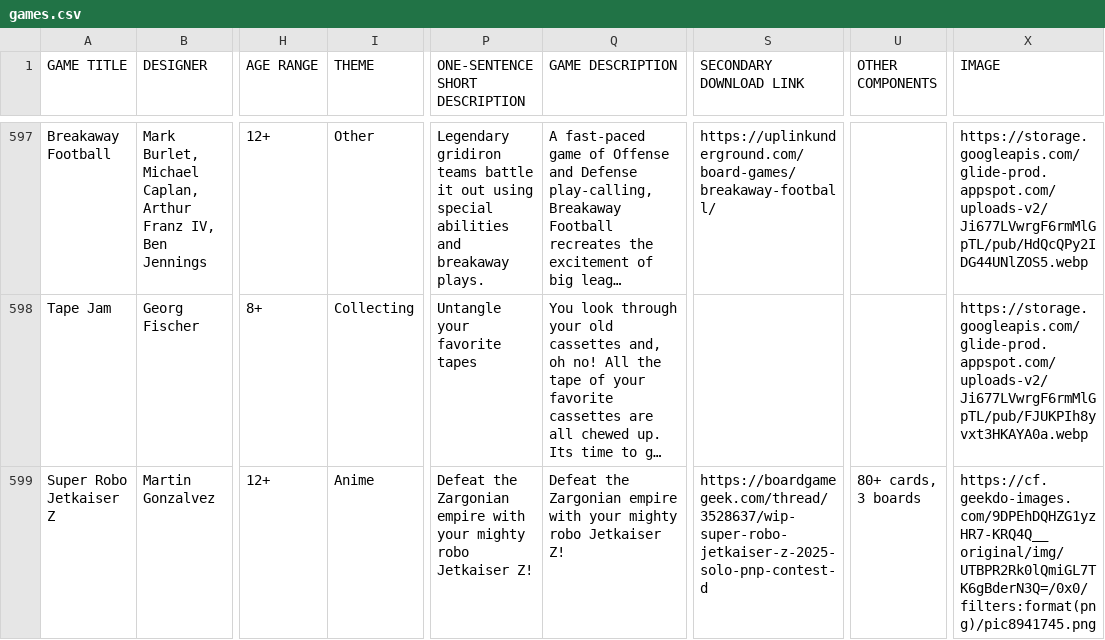
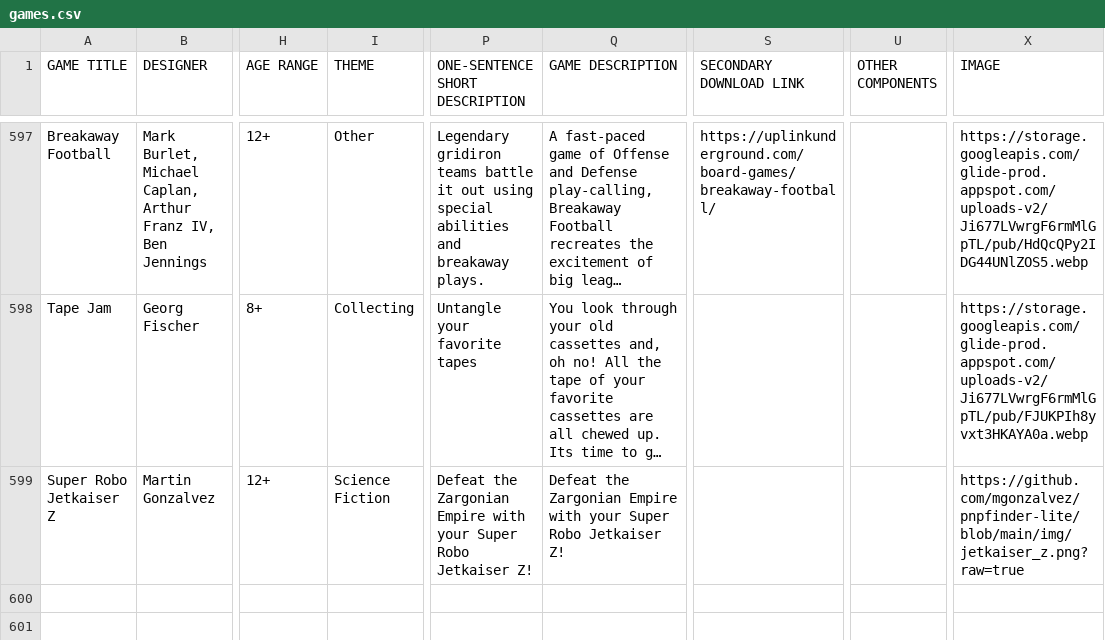
Before and after one commit to mgonzalvez/pnpfinder-lite, a CSV file: data/games.csv, drawn as a sheet; only a part is shown, gaps mark what is left out; long unchanged cells end in …; the diff names each change by its address in the sheet, - before the commit and + after, or states it on an @@ line.

Commit message:
Add files via upload

```diff
--- a/data/games.csv
+++ b/data/games.csv
-I599 (THEME): Anime
+I599 (THEME): Science Fiction
-P599 (ONE-SENTENCE SHORT DESCRIPTION): …the Zargonian empire with your mighty robo Jetkaiser Z!
+P599 (ONE-SENTENCE SHORT DESCRIPTION): …the Zargonian Empire with your Super Robo Jetkaiser Z!
-Q599 (GAME DESCRIPTION): …the Zargonian empire with your mighty robo Jetkaiser Z!
+Q599 (GAME DESCRIPTION): …the Zargonian Empire with your Super Robo Jetkaiser Z!
-S599 (SECONDARY DOWNLOAD LINK): https://boardgamegeek.com/thread/3528637/wip-super-robo-jetkaiser-z-2025-solo-pnp-contest-d
+S599 (SECONDARY DOWNLOAD LINK): (empty)
-U599 (OTHER COMPONENTS): 80+ cards, 3 boards
+U599 (OTHER COMPONENTS): (empty)
-X599 (IMAGE): https://cf.geekdo-images.com/9DPEhDQHZG1yzHR7-KRQ4Q__original/img/UTBPR2Rk0lQmiGL7TK6gBderN3Q=/0x0/filters:format(png)/pic8941745.png
+X599 (IMAGE): https://github.com/mgonzalvez/pnpfinder-lite/blob/main/img/jetkaiser_z.png?raw=true
```
